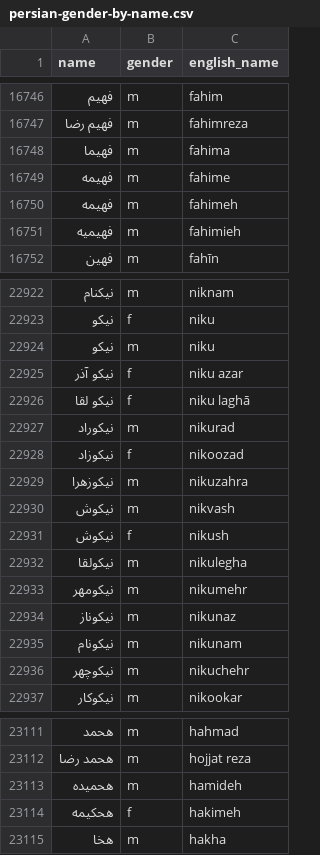
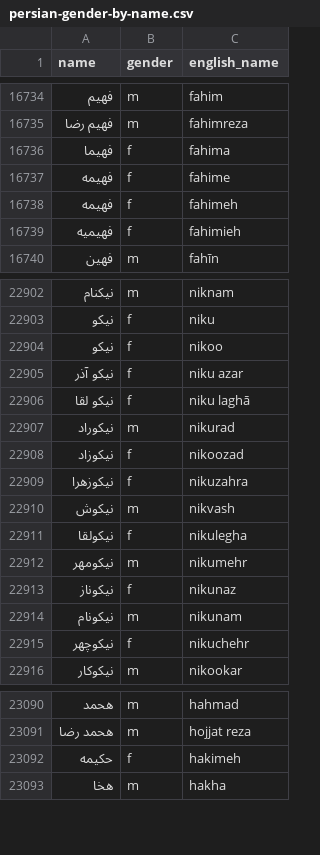
Before and after one commit to farbodbj/persian-gender-by-name, a CSV file: persian-gender-by-name.csv, drawn as a sheet; only a part is shown, gaps mark what is left out; the diff covers the shown part only.

```diff
--- a/persian-gender-by-name.csv
+++ b/persian-gender-by-name.csv
@@ -16747,6 +16735,6 @@ name,gender,english_name
 فهیم رضا,m,fahimreza
-فهیما,m,fahima
-فهیمه,m,fahime
-فهیمه,m,fahimeh
-فهیمیه,m,fahimieh
+فهیما,f,fahima
+فهیمه,f,fahime
+فهیمه,f,fahimeh
+فهیمیه,f,fahimieh
 فهین,m,fahīn
@@ -22923,3 +22903,3 @@ name,gender,english_name
 نیکو,f,niku
-نیکو,m,niku
+نیکو,f,nikoo
 نیکو آذر,f,niku azar
@@ -22928,10 +22908,9 @@ name,gender,english_name
 نیکوزاد,f,nikoozad
-نیکوزهرا,m,nikuzahra
+نیکوزهرا,f,nikuzahra
 نیکوش,m,nikvash
-نیکوش,f,nikush
-نیکولقا,m,nikulegha
+نیکولقا,f,nikulegha
 نیکومهر,m,nikumehr
-نیکوناز,m,nikunaz
+نیکوناز,f,nikunaz
 نیکونام,m,nikunam
-نیکوچهر,m,nikuchehr
+نیکوچهر,f,nikuchehr
 نیکوکار,m,nikookar
@@ -23112,4 +23091,3 @@ name,gender,english_name
 هحمد رضا,m,hojjat reza
-هحمیده,m,hamideh
-هحکیمه,f,hakimeh
+حکیمه,f,hakimeh
 هخا,m,hakha
```
Also changed, not shown: 21 removed rows and 27 edited cells elsewhere in this file.
